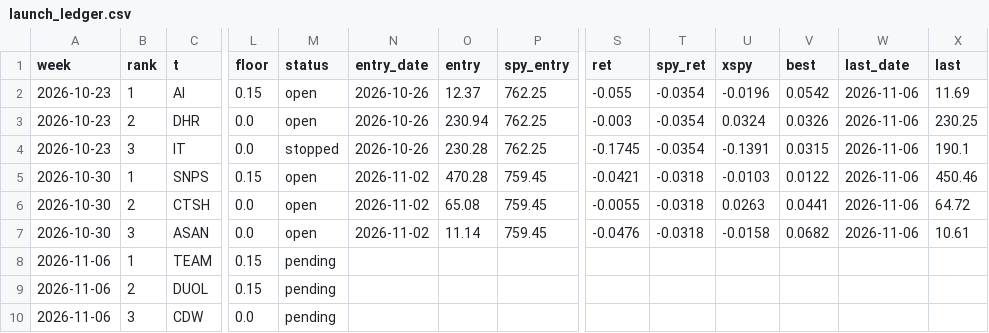
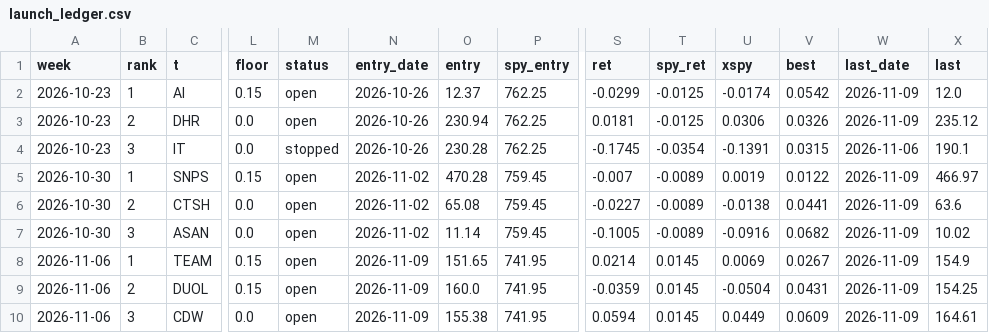
Before and after one commit to az123-stack/breadth-monitor, a CSV file: data/launch_ledger.csv, drawn as a sheet; only a part is shown, gaps mark what is left out; the diff names each change by its address in the sheet, - before the commit and + after, or states it on an @@ line.

```diff
--- a/data/launch_ledger.csv
+++ b/data/launch_ledger.csv
-S2 (ret): -0.055
+S2 (ret): -0.0299
-T2:T3 (spy_ret): -0.0354
+T2:T3 (spy_ret): -0.0125
-U2 (xspy): -0.0196
+U2 (xspy): -0.0174
-W2:W3 (last_date): 2026-11-06
+W2:W3 (last_date): 2026-11-09
-X2 (last): 11.69
+X2 (last): 12.0
-S3 (ret): -0.003
+S3 (ret): 0.0181
-U3 (xspy): 0.0324
+U3 (xspy): 0.0306
-X3 (last): 230.25
+X3 (last): 235.12
-S5 (ret): -0.0421
+S5 (ret): -0.007
-T5:T7 (spy_ret): -0.0318
+T5:T7 (spy_ret): -0.0089
-U5 (xspy): -0.0103
+U5 (xspy): 0.0019
-W5:W7 (last_date): 2026-11-06
+W5:W7 (last_date): 2026-11-09
-X5 (last): 450.46
+X5 (last): 466.97
-S6 (ret): -0.0055
+S6 (ret): -0.0227
-U6 (xspy): 0.0263
+U6 (xspy): -0.0138
-X6 (last): 64.72
+X6 (last): 63.6
-S7 (ret): -0.0476
+S7 (ret): -0.1005
-U7 (xspy): -0.0158
+U7 (xspy): -0.0916
-X7 (last): 10.61
+X7 (last): 10.02
-M8:M10 (status): pending
+M8:M10 (status): open
-N8:N10 (entry_date): (empty)
+N8:N10 (entry_date): 2026-11-09
-O8 (entry): (empty)
+O8 (entry): 151.65
-P8:P10 (spy_entry): (empty)
+P8:P10 (spy_entry): 741.95
-S8 (ret): (empty)
+S8 (ret): 0.0214
-T8:T10 (spy_ret): (empty)
+T8:T10 (spy_ret): 0.0145
-U8 (xspy): (empty)
+U8 (xspy): 0.0069
-V8 (best): (empty)
+V8 (best): 0.0267
-W8:W10 (last_date): (empty)
+W8:W10 (last_date): 2026-11-09
-X8 (last): (empty)
+X8 (last): 154.9
-O9 (entry): (empty)
+O9 (entry): 160.0
-S9 (ret): (empty)
+S9 (ret): -0.0359
-U9 (xspy): (empty)
+U9 (xspy): -0.0504
-V9 (best): (empty)
+V9 (best): 0.0431
-X9 (last): (empty)
+X9 (last): 154.25
-O10 (entry): (empty)
+O10 (entry): 155.38
-S10 (ret): (empty)
+S10 (ret): 0.0594
-U10 (xspy): (empty)
+U10 (xspy): 0.0449
-V10 (best): (empty)
+V10 (best): 0.0609
-X10 (last): (empty)
+X10 (last): 164.61
```
Also changed, not shown: data/breadth.csv, data/decision_log.csv, 19 other files.
